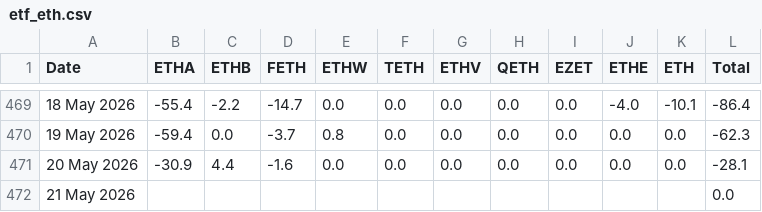
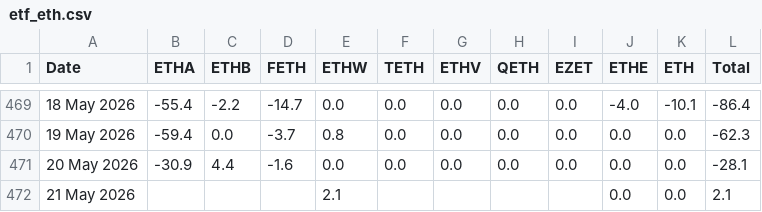
Before and after one commit to haturatu/crypto-etf-flow, a CSV file: etf_eth.csv, drawn as a sheet; only a part is shown, gaps mark what is left out; the diff names each change by its address in the sheet, - before the commit and + after, or states it on an @@ line.

```diff
--- a/etf_eth.csv
+++ b/etf_eth.csv
-E472 (ETHW): (empty)
+E472 (ETHW): 2.1
-J472 (ETHE): (empty)
+J472 (ETHE): 0.0
-K472 (ETH): (empty)
+K472 (ETH): 0.0
-L472 (Total): 0.0
+L472 (Total): 2.1
```
Also changed, not shown: etf_btc.csv, etf_sol.csv.
